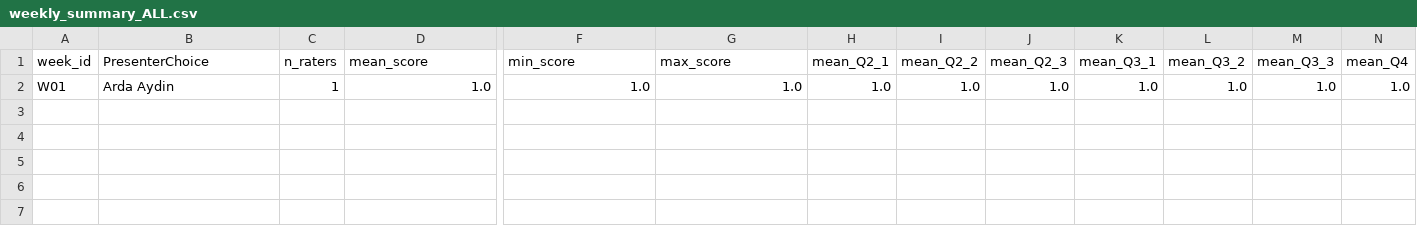
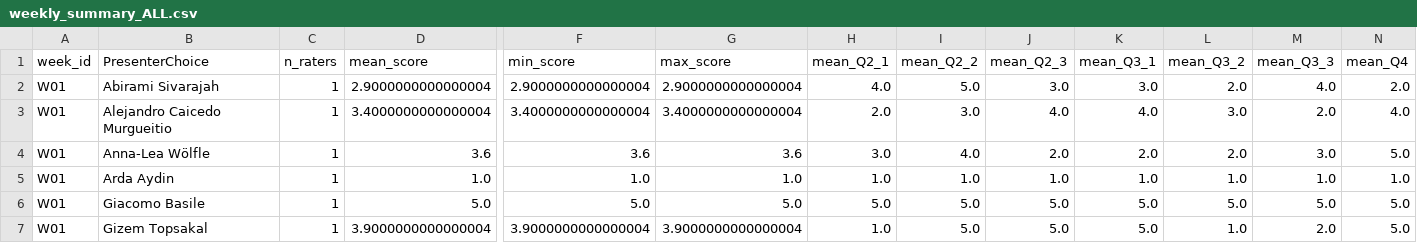
Before and after one commit to RenjieCui/Peer-Grading-Repo-archived, a CSV file: PeerGrading/Output/weekly_summary_ALL.csv, drawn as a sheet; only a part is shown, gaps mark what is left out; rows hold the shown columns only; the diff names each change by its address in the sheet, - before the commit and + after, or states it on an @@ line.

```diff
--- a/PeerGrading/Output/weekly_summary_ALL.csv
+++ b/PeerGrading/Output/weekly_summary_ALL.csv
+row 2: W01 | Abirami Sivarajah | 1 | 2.9000000000000004 | 2.9000000000000004 | 2.9000000000000004 | 4.0 | 5.0 | 3.0 | 3.0 | 2.0 | 4.0 | 2.0
+row 3: W01 | Alejandro Caicedo Murgueitio | 1 | 3.4000000000000004 | 3.4000000000000004 | 3.4000000000000004 | 2.0 | 3.0 | 4.0 | 4.0 | 3.0 | 2.0 | 4.0
+row 4: W01 | Anna-Lea Wölfle | 1 | 3.6 | 3.6 | 3.6 | 3.0 | 4.0 | 2.0 | 2.0 | 2.0 | 3.0 | 5.0
+row 6: W01 | Giacomo Basile | 1 | 5.0 | 5.0 | 5.0 | 5.0 | 5.0 | 5.0 | 5.0 | 5.0 | 5.0 | 5.0
+row 7: W01 | Gizem Topsakal | 1 | 3.9000000000000004 | 3.9000000000000004 | 3.9000000000000004 | 1.0 | 5.0 | 5.0 | 5.0 | 1.0 | 2.0 | 5.0
```
Also changed, not shown: PeerGrading/Output/attendance_W04.csv, PeerGrading/Output/master/grade_edges.csv, 9 other files.
